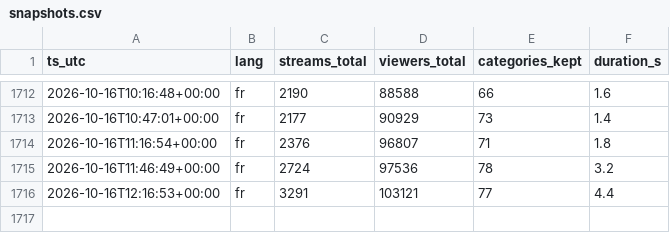
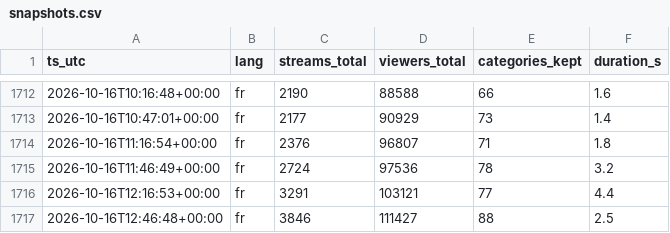
Before and after one commit to lessolutionsdemax-alt/twitch-fr-stats, a CSV file: data/snapshots.csv, drawn as a sheet; only a part is shown, gaps mark what is left out; the diff names each change by its address in the sheet, - before the commit and + after, or states it on an @@ line.

Commit message:
snapshot 2026-10-16T12:46Z

```diff
--- a/data/snapshots.csv
+++ b/data/snapshots.csv
+row 1717: 2026-10-16T12:46:48+00:00 | fr | 3846 | 111427 | 88 | 2.5
```
Also changed, not shown: 1 other file.
